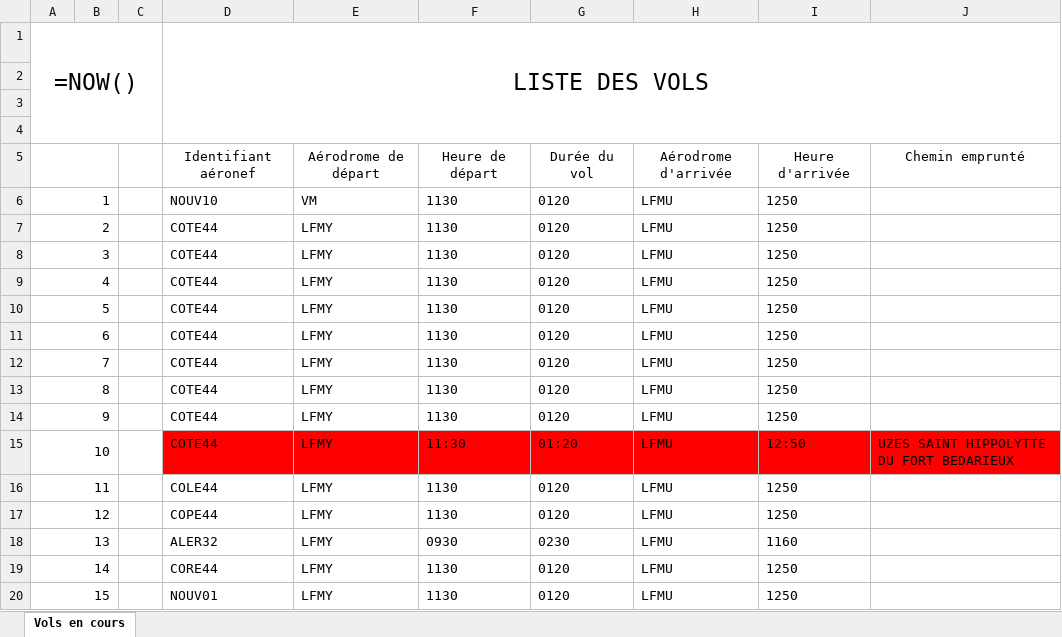
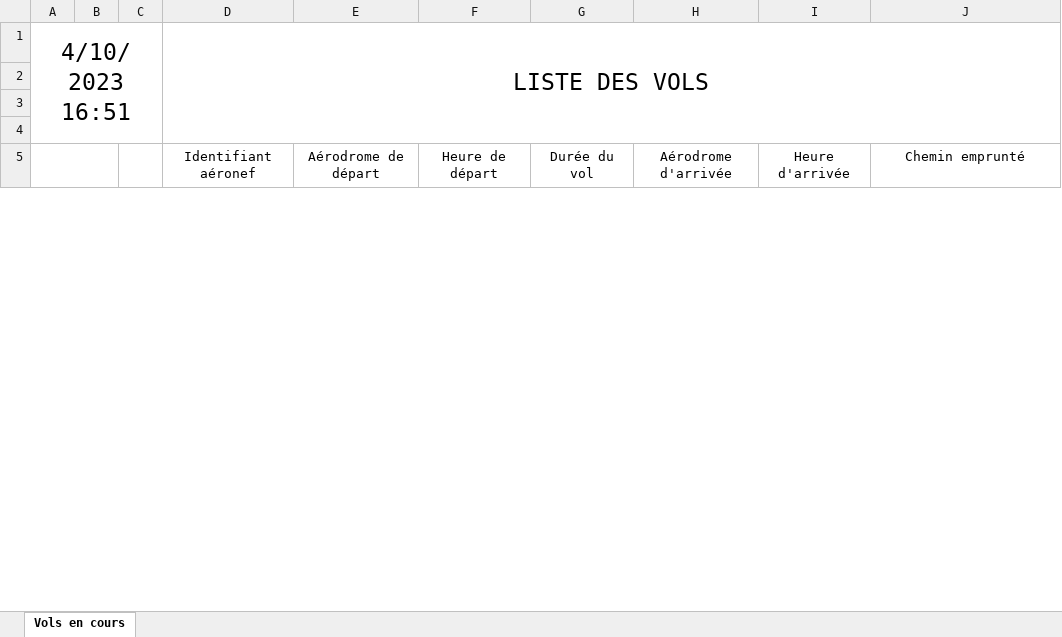
Before and after one commit to keush6/PAI-3, an Excel workbook: vols.xlsx, sheet Vols en cours, drawn as a sheet; only a part is shown; values as stored, in another font and other column widths than the file's, no borders; formulas without a stored value are shown as written; the diff covers the shown part only; the diff names each change by its address in the sheet, - before the commit and + after, or states it on an @@ line.

```diff
--- a/vols.xlsx (sheet Vols en cours)
+++ b/vols.xlsx (sheet Vols en cours)
-A1: =NOW()
+A1: 4/10/2023 16:51
-row 6: 1 |  |  | NOUV10 | VM | 1130 | 0120 | LFMU | 1250
-row 7: 2 |  |  | COTE44 | LFMY | 1130 | 0120 | LFMU | 1250
-row 8: 3 |  |  | COTE44 | LFMY | 1130 | 0120 | LFMU | 1250
-row 9: 4 |  |  | COTE44 | LFMY | 1130 | 0120 | LFMU | 1250
-row 10: 5 |  |  | COTE44 | LFMY | 1130 | 0120 | LFMU | 1250
-row 11: 6 |  |  | COTE44 | LFMY | 1130 | 0120 | LFMU | 1250
-row 12: 7 |  |  | COTE44 | LFMY | 1130 | 0120 | LFMU | 1250
-row 13: 8 |  |  | COTE44 | LFMY | 1130 | 0120 | LFMU | 1250
-row 14: 9 |  |  | COTE44 | LFMY | 1130 | 0120 | LFMU | 1250
-row 15: 10 |  |  | COTE44 | LFMY | 11:30 | 01:20 | LFMU | 12:50 | UZES SAINT HIPPOLYTTE DU FORT BEDARIEUX
-row 16: 11 |  |  | COLE44 | LFMY | 1130 | 0120 | LFMU | 1250
-row 17: 12 |  |  | COPE44 | LFMY | 1130 | 0120 | LFMU | 1250
-row 18: 13 |  |  | ALER32 | LFMY | 0930 | 0230 | LFMU | 1160
-row 19: 14 |  |  | CORE44 | LFMY | 1130 | 0120 | LFMU | 1250
-row 20: 15 |  |  | NOUV01 | LFMY | 1130 | 0120 | LFMU | 1250
```
Also changed, not shown: 186 removed rows, 21 edited cells, cell formats and merged cells elsewhere in this sheet, 2 other files.
